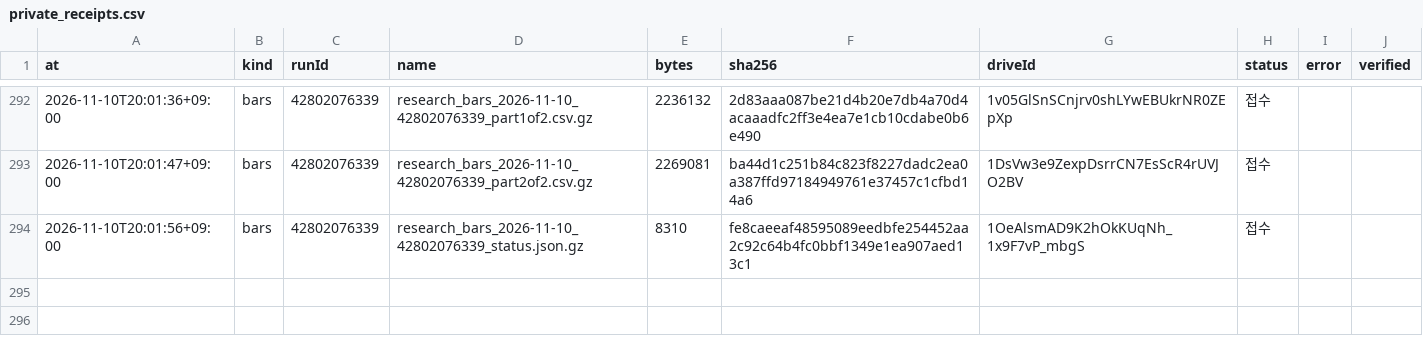
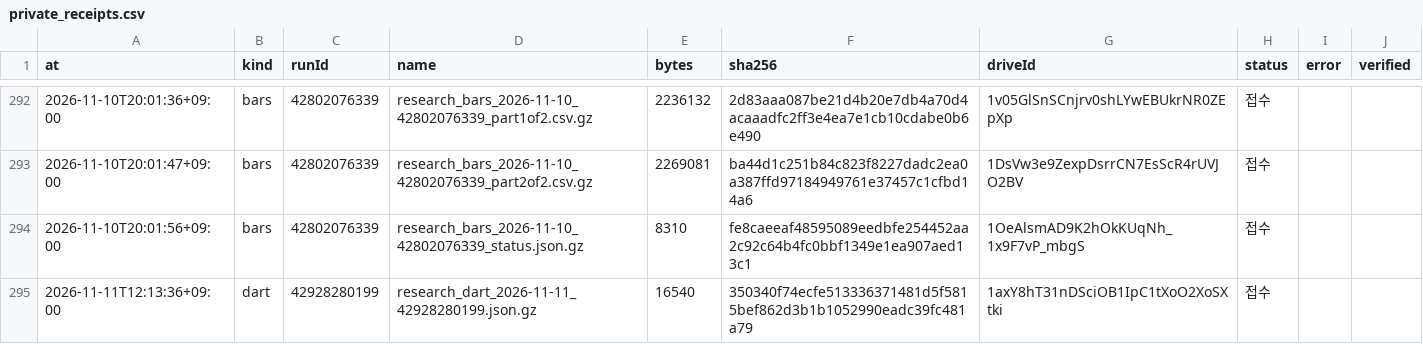
Before and after one commit to Hyeokgi/stock-omakase, a CSV file: data/research_runs/private_receipts.csv, drawn as a sheet; only a part is shown, gaps mark what is left out; the diff names each change by its address in the sheet, - before the commit and + after, or states it on an @@ line.

```diff
--- a/data/research_runs/private_receipts.csv
+++ b/data/research_runs/private_receipts.csv
+row 295: 2026-11-11T12:13:36+09:00 | dart | 42928280199 | research_dart_2026-11-11_42928280199.json.gz | 16540 | 350340f74ecfe513336371481d5f5815bef862d3b1b1052990eadc39fc481a79 | 1axY8hT31nDSciOB1IpC1tXoO2XoSXtki | 접수
```
Also changed, not shown: data/research_runs/dart_runs.csv.
